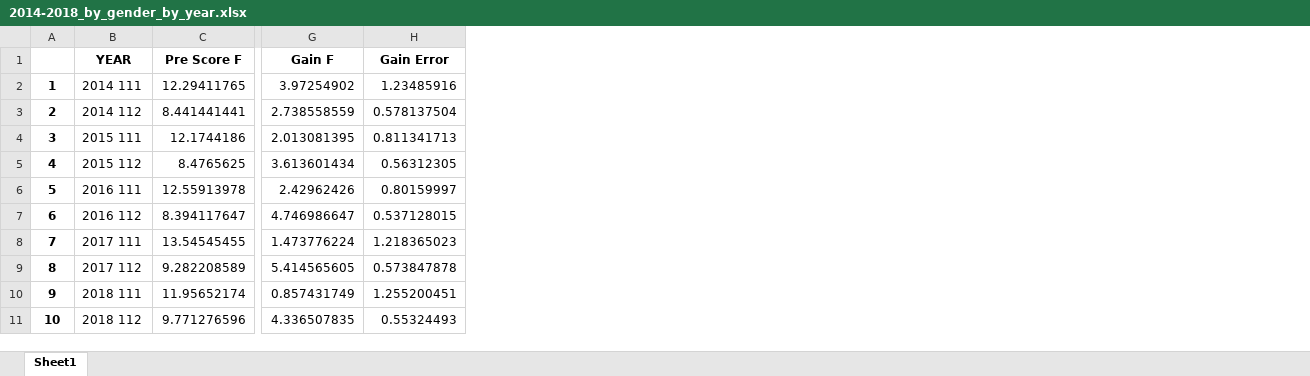
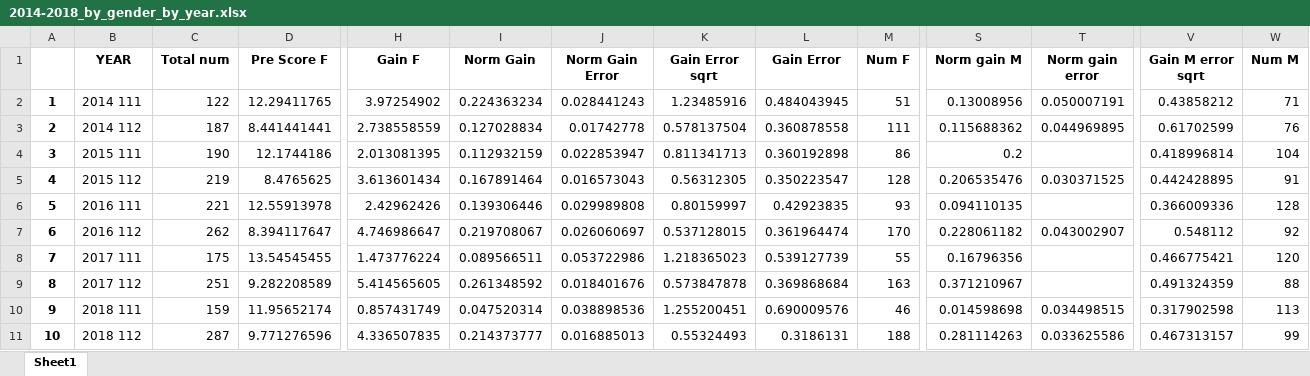
Before and after one commit to maya-patel/Honours-FCI-data, an Excel workbook: 2014-2018_by_gender_by_year.xlsx, sheet Sheet1, drawn as a sheet; only a part is shown, gaps mark what is left out; values as stored, in another font and other column widths than the file's, no borders; addresses are those after the commit; the diff names each change by its address in the sheet, - before the commit and + after, or states it on an @@ line.

Commit message:
data collection done

```diff
--- a/2014-2018_by_gender_by_year.xlsx (sheet Sheet1)
+++ b/2014-2018_by_gender_by_year.xlsx (sheet Sheet1)
+column C (Total num), rows 2-11: 122 | 187 | 190 | 219 | 221 | 262 | 175 | 251 | 159 | 287
+column I (Norm Gain), rows 2-11: 0.224363234 | 0.127028834 | 0.112932159 | 0.167891464 | 0.139306446 | 0.219708067 | 0.089566511 | 0.261348592 | 0.047520314 | 0.214373777
+column J (Norm Gain Error), rows 2-11: 0.028441243 | 0.01742778 | 0.022853947 | 0.016573043 | 0.029989808 | 0.026060697 | 0.053722986 | 0.018401676 | 0.038898536 | 0.016885013
+column L (Gain Error), rows 2-11: 0.484043945 | 0.360878558 | 0.360192898 | 0.350223547 | 0.42923835 | 0.361964474 | 0.539127739 | 0.369868684 | 0.690009576 | 0.3186131
+column M (Num F), rows 2-11: 51 | 111 | 86 | 128 | 93 | 170 | 55 | 163 | 46 | 188
+column S (Norm gain M), rows 2-11: 0.13008956 | 0.115688362 | 0.2 | 0.206535476 | 0.094110135 | 0.228061182 | 0.16796356 | 0.371210967 | 0.014598698 | 0.281114263
+column T (Norm gain error), rows 2-11: 0.050007191 | 0.044969895 |  | 0.030371525 |  | 0.043002907 |  |  | 0.034498515 | 0.033625586
+column V (Gain M error sqrt), rows 2-11: 0.43858212 | 0.61702599 | 0.418996814 | 0.442428895 | 0.366009336 | 0.548112 | 0.466775421 | 0.491324359 | 0.317902598 | 0.467313157
+column W (Num M), rows 2-11: 71 | 76 | 104 | 91 | 128 | 92 | 120 | 88 | 113 | 99
-K1: Gain Error
+K1: Gain Error sqrt
```
Also changed, not shown: 5 other files.
